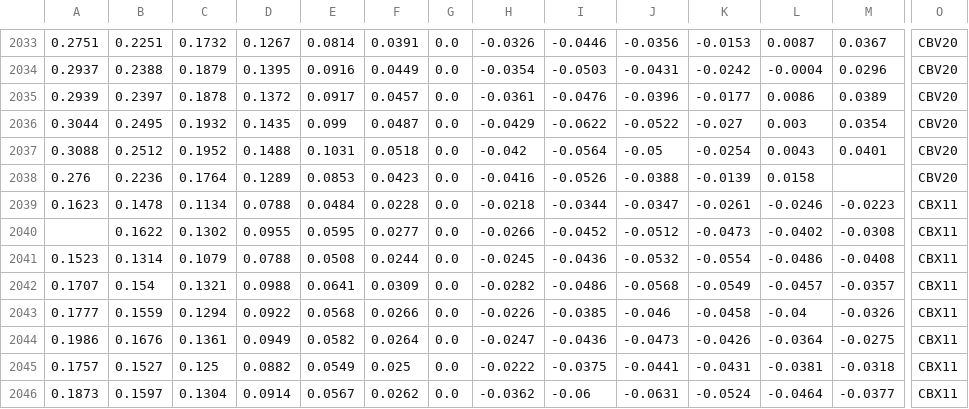
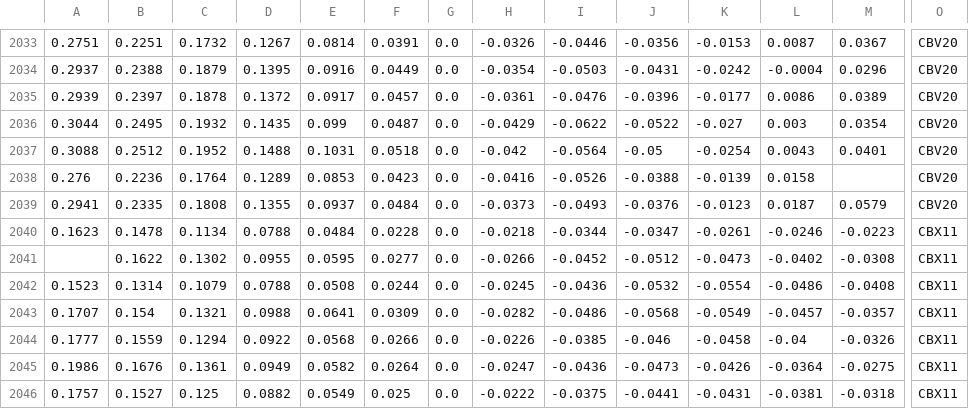
Before and after one commit to bgithub1/dashgrid, a CSV file: dashgrid/df_iv_skew_CB.csv, drawn as a sheet; only a part is shown, gaps mark what is left out; the shorter side is filled out with more unchanged rows; rows hold the shown columns only; the diff names each change by its address in the sheet, - before the commit and + after, or states it on an @@ line.

```diff
--- a/dashgrid/df_iv_skew_CB.csv
+++ b/dashgrid/df_iv_skew_CB.csv
+row 2039: 0.2941 | 0.2335 | 0.1808 | 0.1355 | 0.0937 | 0.0484 | 0.0 | -0.0373 | -0.0493 | -0.0376 | -0.0123 | 0.0187 | 0.0579 | CBV20
```
Also changed, not shown: dashgrid/df_cash_futures_CB.csv, dashgrid/df_cash_futures_ES.csv, 9 other files.
